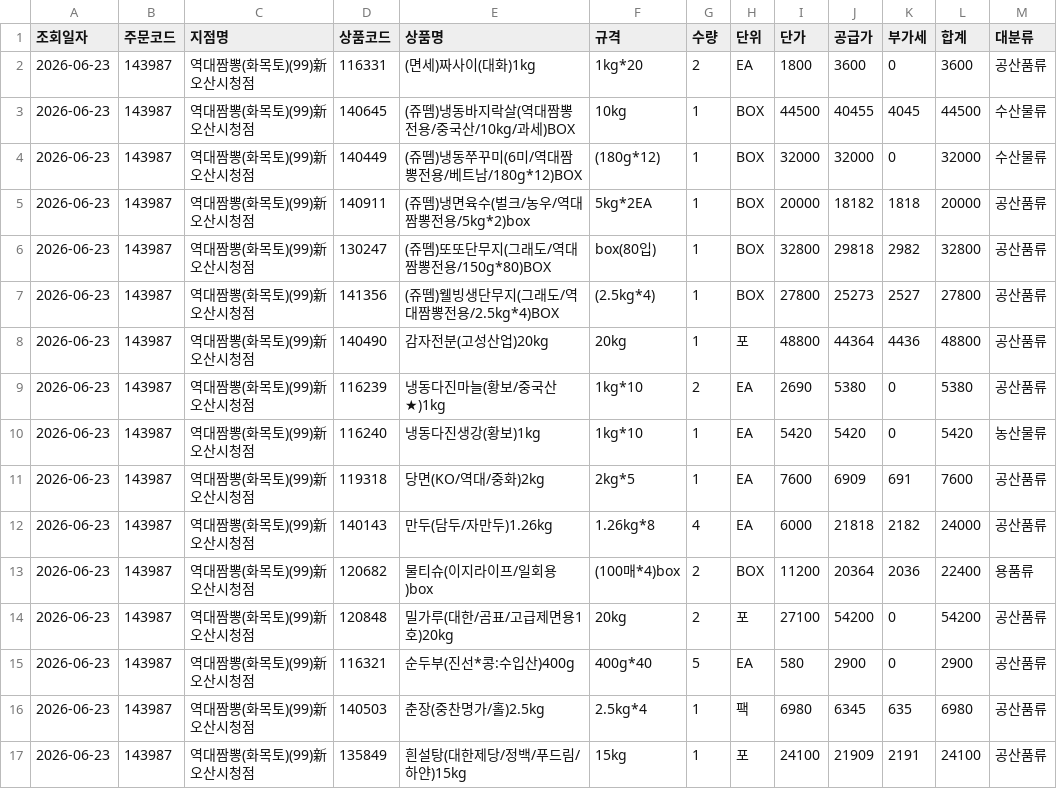
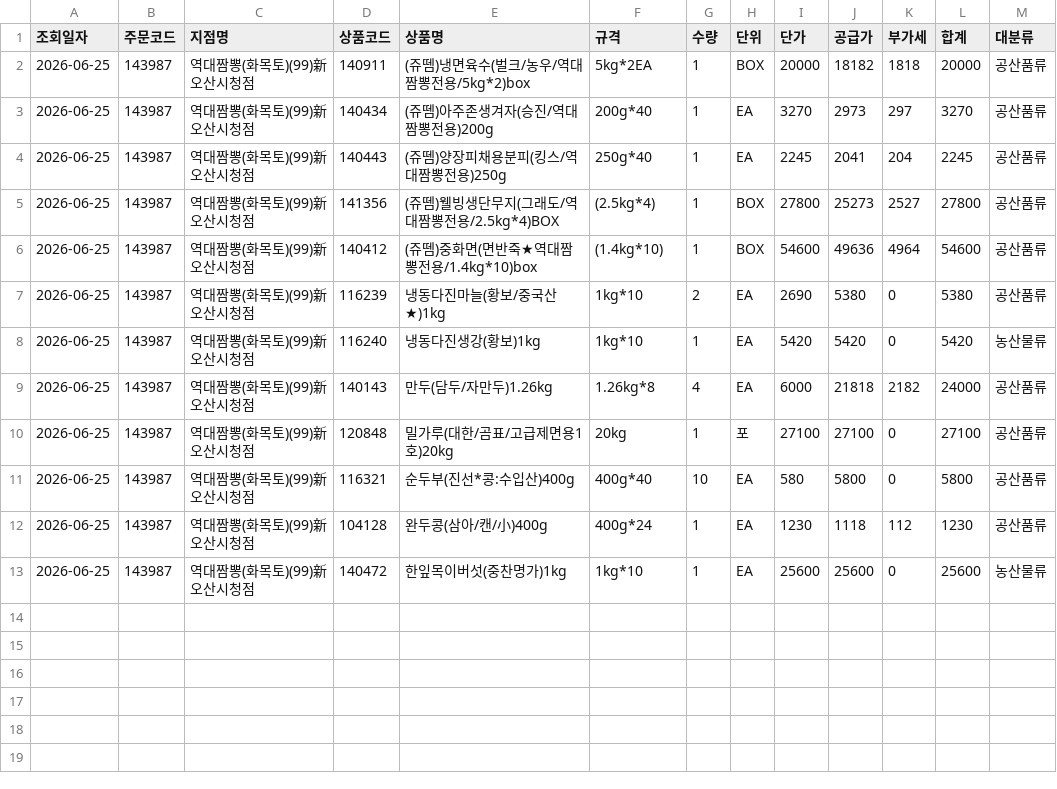
Before and after one commit to dampd21/Sajodaerim, a CSV file: output/by_store/역대짬뽕(화목토)(99)新오산시청점.csv, drawn as a sheet.

```diff
--- a/output/by_store/역대짬뽕(화목토)(99)新오산시청점.csv
+++ b/output/by_store/역대짬뽕(화목토)(99)新오산시청점.csv
@@ -1,17 +1,13 @@
 조회일자,주문코드,지점명,상품코드,상품명,규격,수량,단위,단가,공급가,부가세,합계,대분류
-2026-06-23,143987,역대짬뽕(화목토)(99)新오산시청점,116331,(면세)짜사이(대화)1kg,1kg*20,2,EA,1800,3600,0,3600,공산품류
-2026-06-23,143987,역대짬뽕(화목토)(99)新오산시청점,140645,(쥬뗌)냉동바지락살(역대짬뽕전용/중국산/10kg/과세)BOX,10kg,1,BOX,44500,40455,4045,44500,수산물류
-2026-06-23,143987,역대짬뽕(화목토)(99)新오산시청점,140449,(쥬뗌)냉동쭈꾸미(6미/역대짬뽕전용/베트남/180g*12)BOX,(180g*12),1,BOX,32000,32000,0,32000,수산물류
-2026-06-23,143987,역대짬뽕(화목토)(99)新오산시청점,140911,(쥬뗌)냉면육수(벌크/농우/역대짬뽕전용/5kg*2)box,5kg*2EA,1,BOX,20000,18182,1818,20000,공산품류
-2026-06-23,143987,역대짬뽕(화목토)(99)新오산시청점,130247,(쥬뗌)또또단무지(그래도/역대짬뽕전용/150g*80)BOX,box(80입),1,BOX,32800,29818,2982,32800,공산품류
-2026-06-23,143987,역대짬뽕(화목토)(99)新오산시청점,141356,(쥬뗌)웰빙생단무지(그래도/역대짬뽕전용/2.5kg*4)BOX,(2.5kg*4),1,BOX,27800,25273,2527,27800,공산품류
-2026-06-23,143987,역대짬뽕(화목토)(99)新오산시청점,140490,감자전분(고성산업)20kg,20kg,1,포,48800,44364,4436,48800,공산품류
-2026-06-23,143987,역대짬뽕(화목토)(99)新오산시청점,116239,냉동다진마늘(황보/중국산★)1kg,1kg*10,2,EA,2690,5380,0,5380,공산품류
-2026-06-23,143987,역대짬뽕(화목토)(99)新오산시청점,116240,냉동다진생강(황보)1kg,1kg*10,1,EA,5420,5420,0,5420,농산물류
-2026-06-23,143987,역대짬뽕(화목토)(99)新오산시청점,119318,당면(KO/역대/중화)2kg,2kg*5,1,EA,7600,6909,691,7600,공산품류
-2026-06-23,143987,역대짬뽕(화목토)(99)新오산시청점,140143,만두(담두/자만두)1.26kg,1.26kg*8,4,EA,6000,21818,2182,24000,공산품류
-2026-06-23,143987,역대짬뽕(화목토)(99)新오산시청점,120682,물티슈(이지라이프/일회용)box,(100매*4)box,2,BOX,11200,20364,2036,22400,용품류
-2026-06-23,143987,역대짬뽕(화목토)(99)新오산시청점,120848,밀가루(대한/곰표/고급제면용1호)20kg,20kg,2,포,27100,54200,0,54200,공산품류
-2026-06-23,143987,역대짬뽕(화목토)(99)新오산시청점,116321,순두부(진선*콩:수입산)400g,400g*40,5,EA,580,2900,0,2900,공산품류
-2026-06-23,143987,역대짬뽕(화목토)(99)新오산시청점,140503,춘장(중찬명가/홀)2.5kg,2.5kg*4,1,팩,6980,6345,635,6980,공산품류
-2026-06-23,143987,역대짬뽕(화목토)(99)新오산시청점,135849,흰설탕(대한제당/정백/푸드림/하얀)15kg,15kg,1,포,24100,21909,2191,24100,공산품류
+2026-06-25,143987,역대짬뽕(화목토)(99)新오산시청점,140911,(쥬뗌)냉면육수(벌크/농우/역대짬뽕전용/5kg*2)box,5kg*2EA,1,BOX,20000,18182,1818,20000,공산품류
+2026-06-25,143987,역대짬뽕(화목토)(99)新오산시청점,140434,(쥬뗌)아주존생겨자(승진/역대짬뽕전용)200g,200g*40,1,EA,3270,2973,297,3270,공산품류
+2026-06-25,143987,역대짬뽕(화목토)(99)新오산시청점,140443,(쥬뗌)양장피채용분피(킹스/역대짬뽕전용)250g,250g*40,1,EA,2245,2041,204,2245,공산품류
+2026-06-25,143987,역대짬뽕(화목토)(99)新오산시청점,141356,(쥬뗌)웰빙생단무지(그래도/역대짬뽕전용/2.5kg*4)BOX,(2.5kg*4),1,BOX,27800,25273,2527,27800,공산품류
+2026-06-25,143987,역대짬뽕(화목토)(99)新오산시청점,140412,(쥬뗌)중화면(면반죽★역대짬뽕전용/1.4kg*10)box,(1.4kg*10),1,BOX,54600,49636,4964,54600,공산품류
+2026-06-25,143987,역대짬뽕(화목토)(99)新오산시청점,116239,냉동다진마늘(황보/중국산★)1kg,1kg*10,2,EA,2690,5380,0,5380,공산품류
+2026-06-25,143987,역대짬뽕(화목토)(99)新오산시청점,116240,냉동다진생강(황보)1kg,1kg*10,1,EA,5420,5420,0,5420,농산물류
+2026-06-25,143987,역대짬뽕(화목토)(99)新오산시청점,140143,만두(담두/자만두)1.26kg,1.26kg*8,4,EA,6000,21818,2182,24000,공산품류
+2026-06-25,143987,역대짬뽕(화목토)(99)新오산시청점,120848,밀가루(대한/곰표/고급제면용1호)20kg,20kg,1,포,27100,27100,0,27100,공산품류
+2026-06-25,143987,역대짬뽕(화목토)(99)新오산시청점,116321,순두부(진선*콩:수입산)400g,400g*40,10,EA,580,5800,0,5800,공산품류
+2026-06-25,143987,역대짬뽕(화목토)(99)新오산시청점,104128,완두콩(삼아/캔/小)400g,400g*24,1,EA,1230,1118,112,1230,공산품류
+2026-06-25,143987,역대짬뽕(화목토)(99)新오산시청점,140472,한잎목이버섯(중찬명가)1kg,1kg*10,1,EA,25600,25600,0,25600,농산물류
```
Also changed, not shown: output/by_category/농산물류.csv, output/by_category/수산물류.csv, 8 other files.
